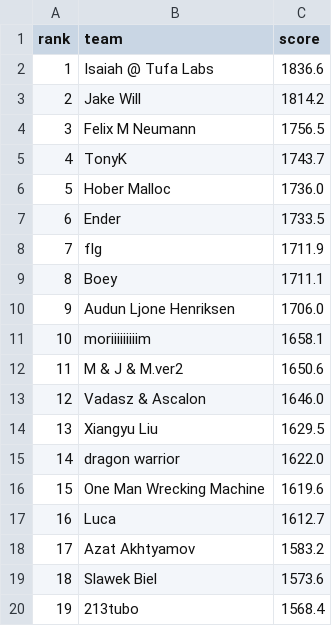
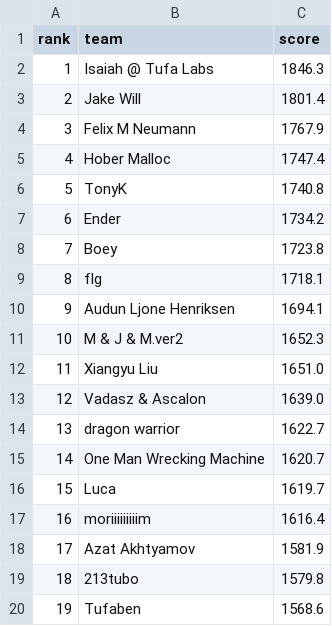
Before and after one commit to slawekslex/orbit-lb, a CSV file: latest_top50.csv, drawn as a sheet; only a part is shown; the diff covers the shown part only.

```diff
--- a/latest_top50.csv
+++ b/latest_top50.csv
@@ -1,20 +1,20 @@
 rank,team,score
-1,Isaiah @ Tufa Labs,1836.6
-2,Jake Will,1814.2
-3,Felix M Neumann,1756.5
-4,TonyK,1743.7
-5,Hober Malloc,1736.0
-6,Ender,1733.5
-7,flg,1711.9
-8,Boey,1711.1
-9,Audun Ljone Henriksen,1706.0
-10,moriiiiiiiiim,1658.1
-11,M & J & M.ver2,1650.6
-12,Vadasz & Ascalon,1646.0
-13,Xiangyu Liu,1629.5
-14,dragon warrior,1622.0
-15,One Man Wrecking Machine,1619.6
-16,Luca,1612.7
-17,Azat Akhtyamov,1583.2
-18,Slawek Biel,1573.6
-19,213tubo,1568.4
+1,Isaiah @ Tufa Labs,1846.3
+2,Jake Will,1801.4
+3,Felix M Neumann,1767.9
+4,Hober Malloc,1747.4
+5,TonyK,1740.8
+6,Ender,1734.2
+7,Boey,1723.8
+8,flg,1718.1
+9,Audun Ljone Henriksen,1694.1
+10,M & J & M.ver2,1652.3
+11,Xiangyu Liu,1651.0
+12,Vadasz & Ascalon,1639.0
+13,dragon warrior,1622.7
+14,One Man Wrecking Machine,1620.7
+15,Luca,1619.7
+16,moriiiiiiiiim,1616.4
+17,Azat Akhtyamov,1581.9
+18,213tubo,1579.8
+19,Tufaben,1568.6
```
Also changed, not shown: 50 edited cells elsewhere in this file, rank_history.csv, top50_history.csv.
